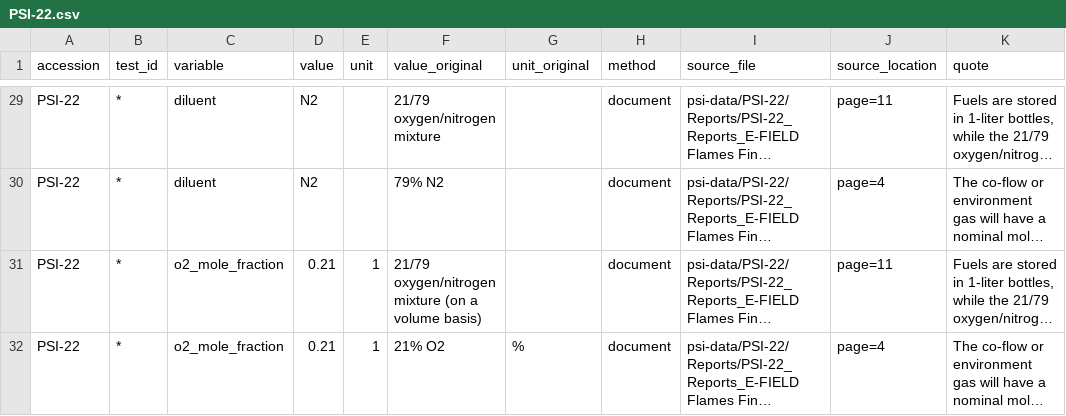
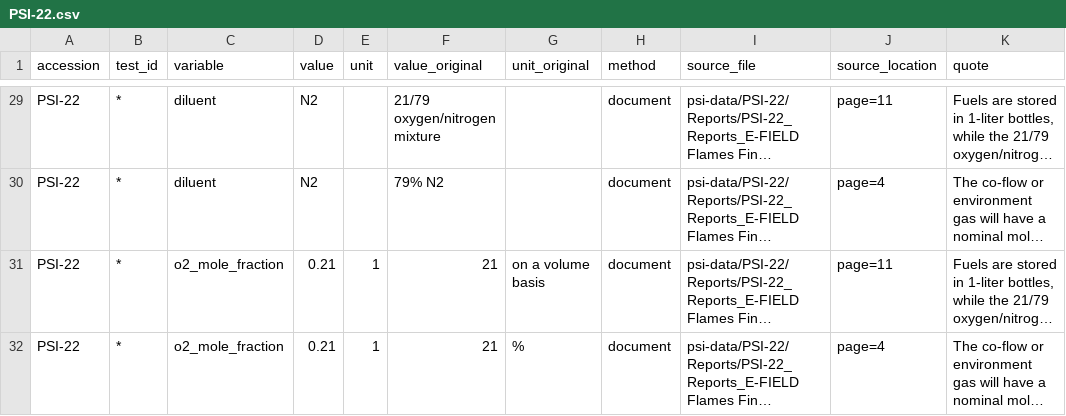
Before and after one commit to Lucyyngceo/pyrion, a CSV file: data/conditions/PSI-22.csv, drawn as a sheet; only a part is shown, gaps mark what is left out; long unchanged cells end in …; the diff names each change by its address in the sheet, - before the commit and + after, or states it on an @@ line.

```diff
--- a/data/conditions/PSI-22.csv
+++ b/data/conditions/PSI-22.csv
-F31 (value_original): 21/79 oxygen/nitrogen mixture (on a volume basis)
+F31 (value_original): 21
-G31 (unit_original): (empty)
+G31 (unit_original): on a volume basis
-F32 (value_original): 21% O2
+F32 (value_original): 21
```
Also changed, not shown: data/conditions/PSI-100.csv, data/conditions/PSI-20.csv, 12 other files.
